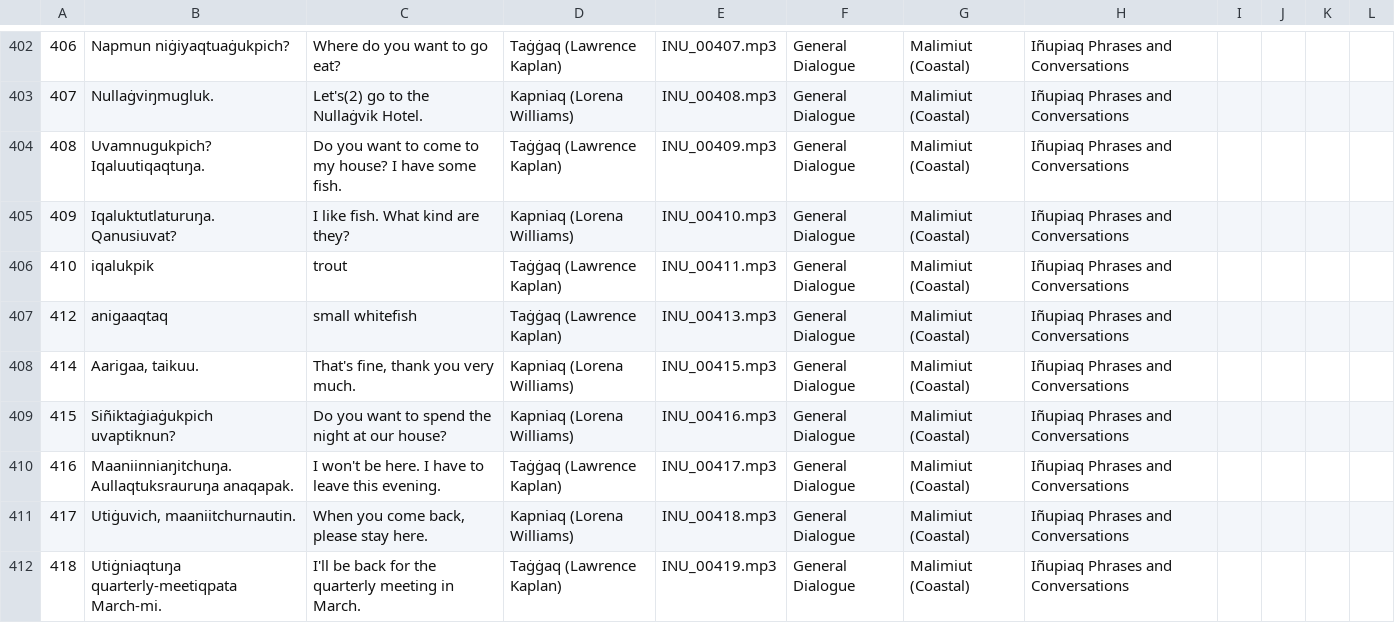
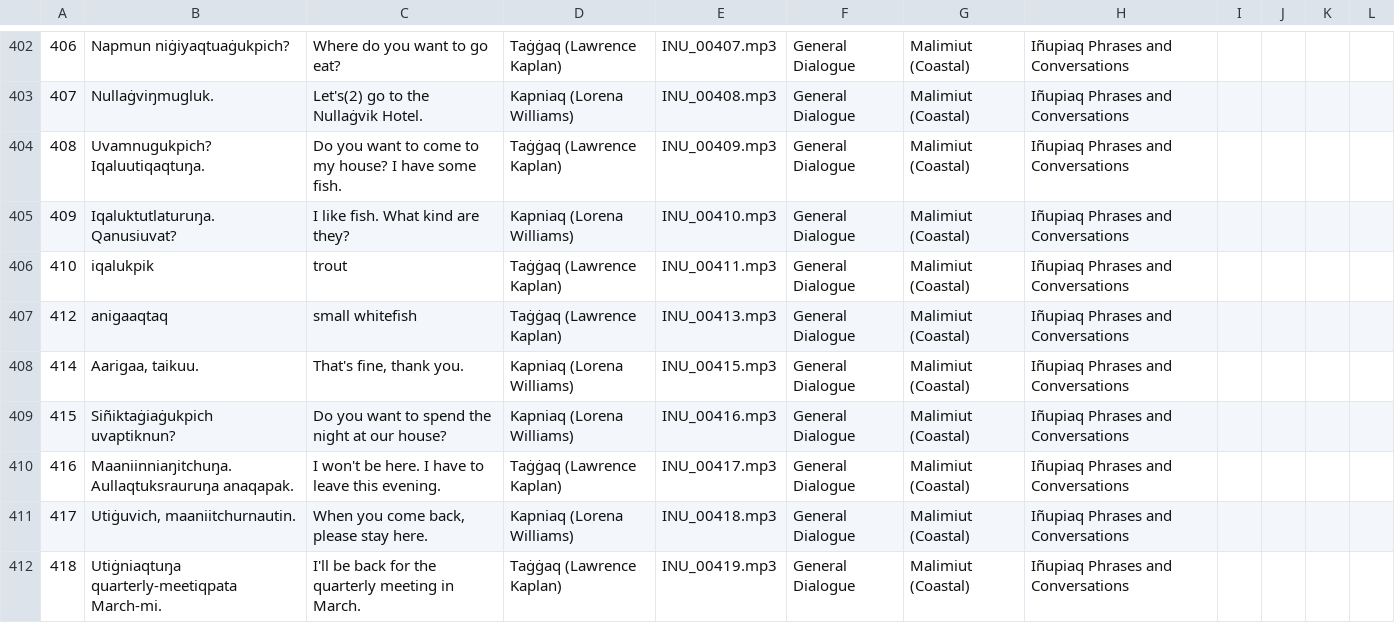
Before and after one commit to ilisaqativut/mtd-starter, a CSV file: data/data.csv, drawn as a sheet; only a part is shown, gaps mark what is left out.

Commit message:
Update data.csv

```diff
--- a/data/data.csv
+++ b/data/data.csv
@@ -407,3 +407,3 @@
 412,anigaaqtaq,small whitefish,Taġġaq (Lawrence Kaplan),INU_00413.mp3,General Dialogue,Malimiut (Coastal),Iñupiaq Phrases and Conversations,,,,
-414,"Aarigaa, taikuu.","That's fine, thank you very much.",Kapniaq (Lorena Williams),INU_00415.mp3,General Dialogue,Malimiut (Coastal),Iñupiaq Phrases and Conversations,,,,
+414,"Aarigaa, taikuu.","That's fine, thank you.",Kapniaq (Lorena Williams),INU_00415.mp3,General Dialogue,Malimiut (Coastal),Iñupiaq Phrases and Conversations,,,,
 415,Siñiktaġiaġukpich uvaptiknun?,Do you want to spend the night at our house?,Kapniaq (Lorena Williams),INU_00416.mp3,General Dialogue,Malimiut (Coastal),Iñupiaq Phrases and Conversations,,,,
```
